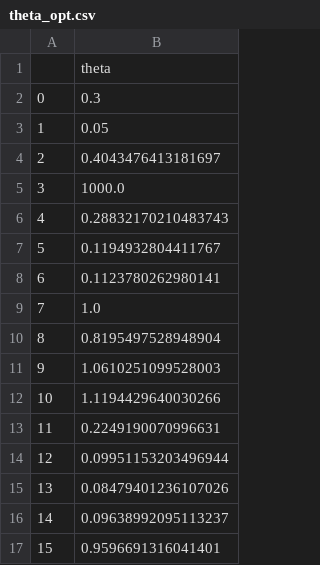
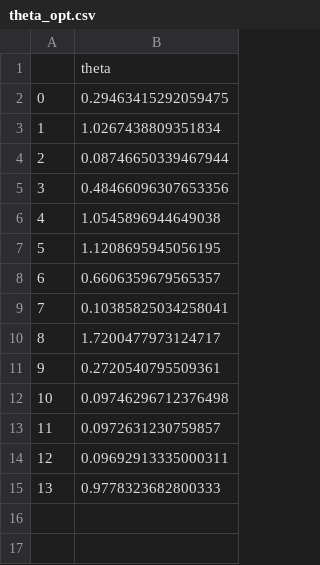
Before and after one commit to smdogroup/ml_buckling, a CSV file: archived_models/theta_opt.csv, drawn as a sheet.

Commit message:
update shear dataset for stiffened panel kernels

```diff
--- a/archived_models/theta_opt.csv
+++ b/archived_models/theta_opt.csv
@@ -1,17 +1,15 @@
 ,theta
-0,0.3
-1,0.05
-2,0.4043476413181697
-3,1000.0
-4,0.28832170210483743
-5,0.1194932804411767
-6,0.1123780262980141
-7,1.0
-8,0.8195497528948904
-9,1.0610251099528003
-10,1.1194429640030266
-11,0.2249190070996631
-12,0.09951153203496944
-13,0.08479401236107026
-14,0.09638992095113237
-15,0.9596691316041401
+0,0.29463415292059475
+1,1.0267438809351834
+2,0.08746650339467944
+3,0.48466096307653356
+4,1.0545896944649038
+5,1.1208695945056195
+6,0.6606359679565357
+7,0.10385825034258041
+8,1.7200477973124717
+9,0.2720540795509361
+10,0.09746296712376498
+11,0.0972631230759857
+12,0.09692913335000311
+13,0.9778323682800333
```
Also changed, not shown: 10 other files.
